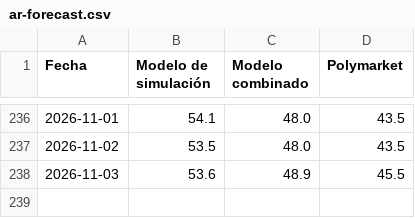
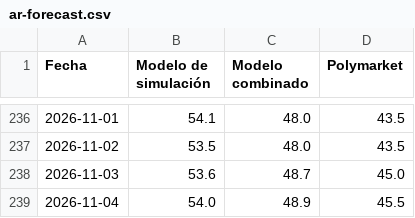
Before and after one commit to franciscolivero/ArgentinaPoliticalMonitor, a CSV file: charts_data/ar-forecast.csv, drawn as a sheet; only a part is shown, gaps mark what is left out.

```diff
--- a/charts_data/ar-forecast.csv
+++ b/charts_data/ar-forecast.csv
@@ -237,2 +237,3 @@ Fecha,Modelo de simulación,Modelo combinado,Polymarket
 2026-11-02,53.5,48.0,43.5
-2026-11-03,53.6,48.9,45.5
+2026-11-03,53.6,48.7,45.0
+2026-11-04,54.0,48.9,45.5
```
Also changed, not shown: charts_data/ar-approval.csv, charts_data/ar-polymarket.csv, 5 other files.
